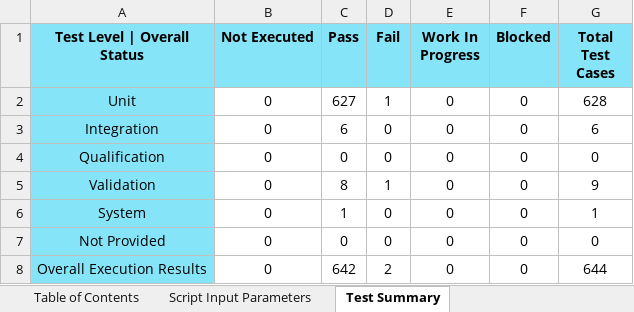
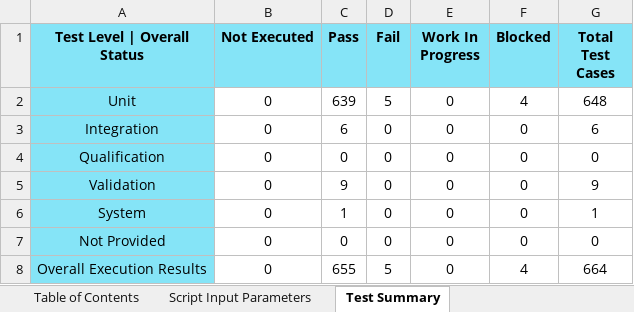
Before and after one commit to TexasInstruments/mcupsdk-core, an Excel workbook: docs/am263px/am263px_cc_testreport.xlsx, sheet Test Summary, drawn as a sheet; values as stored, in another font and other column widths than the file's, no borders; the diff names each change by its address in the sheet, - before the commit and + after, or states it on an @@ line.

```diff
--- a/docs/am263px/am263px_cc_testreport.xlsx (sheet Test Summary)
+++ b/docs/am263px/am263px_cc_testreport.xlsx (sheet Test Summary)
-C2 (Pass): 627
+C2 (Pass): 639
-D2 (Fail): 1
+D2 (Fail): 5
-F2 (Blocked): 0
+F2 (Blocked): 4
-G2 (Total Test Cases): 628
+G2 (Total Test Cases): 648
-C5 (Pass): 8
+C5 (Pass): 9
-D5 (Fail): 1
+D5 (Fail): 0
-C8 (Pass): 642
+C8 (Pass): 655
-D8 (Fail): 2
+D8 (Fail): 5
-F8 (Blocked): 0
+F8 (Blocked): 4
-G8 (Total Test Cases): 644
+G8 (Total Test Cases): 664
```
Also changed, not shown: sheet Test Plan | Execution Report, sheet Test Strategy Compliance, sheet Test Percentage Summary, sheet Script Input Parameters, hidden cells, docs/am261x/am261x_lp_testreport.xlsx, docs/am261x/am261x_som_testreport.xlsx, 10 other files.
